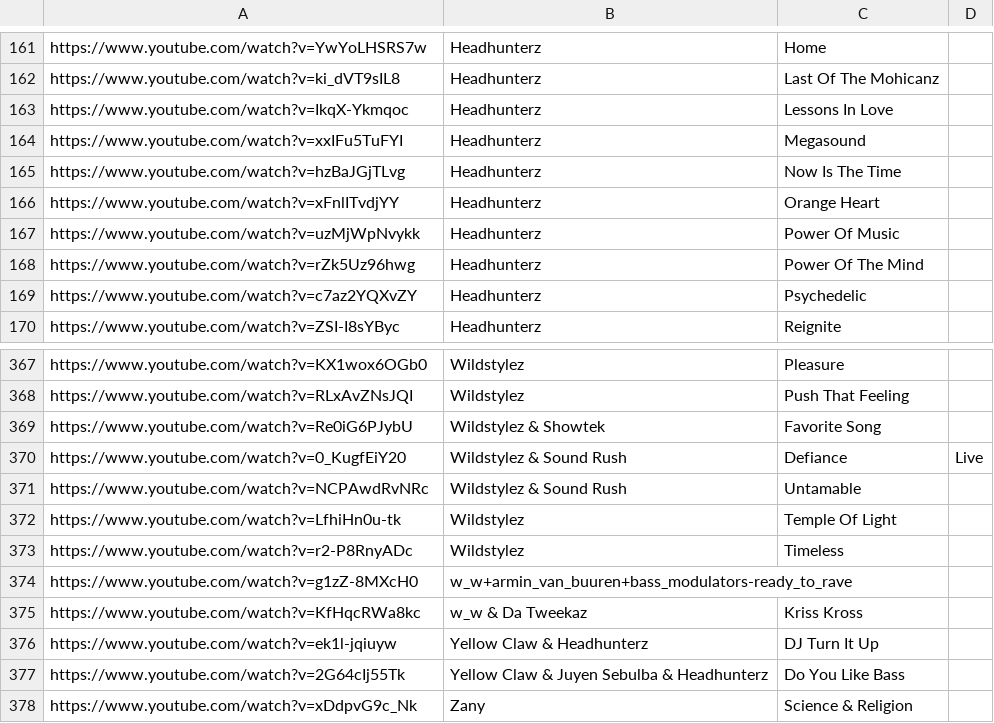
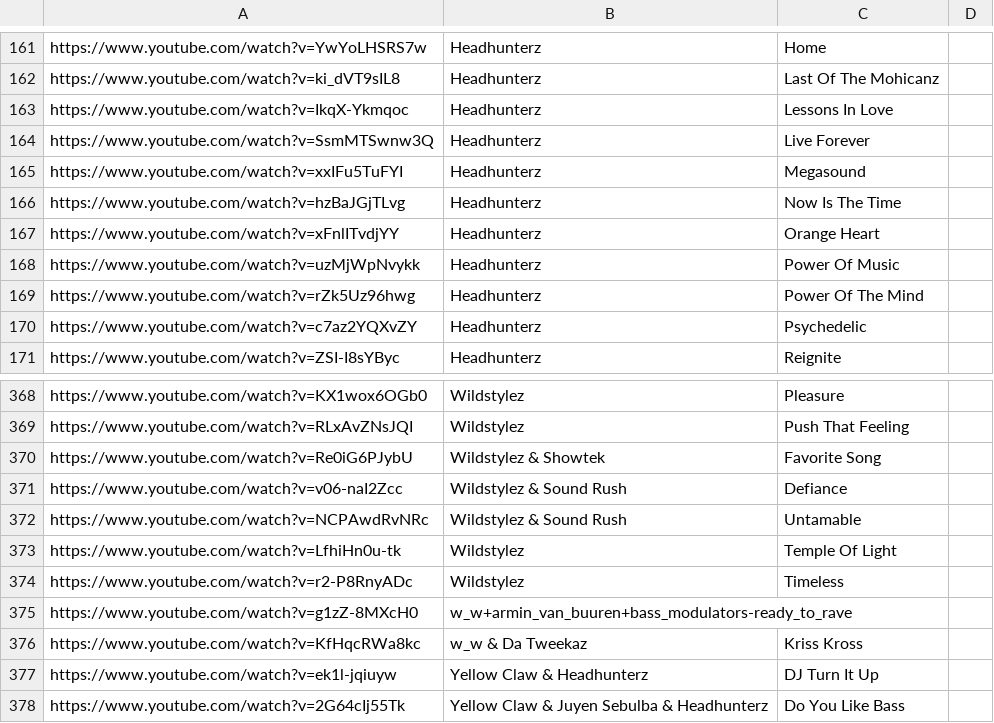
Before and after one commit to haydenheroux/music, a CSV file: hardstyle.csv, drawn as a sheet; only a part is shown, gaps mark what is left out; the shorter side is filled out with more unchanged rows.

Commit message:
Add new hardstyle releases.

```diff
--- a/hardstyle.csv
+++ b/hardstyle.csv
@@ -163,2 +163,3 @@ https://www.youtube.com/watch?v=ki_dVT9sIL8,Headhunterz,Last Of The Mohicanz
 https://www.youtube.com/watch?v=IkqX-Ykmqoc,Headhunterz,Lessons In Love
+https://www.youtube.com/watch?v=SsmMTSwnw3Q,Headhunterz,Live Forever
 https://www.youtube.com/watch?v=xxIFu5TuFYI,Headhunterz,Megasound
@@ -369,3 +370,3 @@ https://www.youtube.com/watch?v=RLxAvZNsJQI,Wildstylez,Push That Feeling
 https://www.youtube.com/watch?v=Re0iG6PJybU,Wildstylez & Showtek,Favorite Song
-https://www.youtube.com/watch?v=0_KugfEiY20,Wildstylez & Sound Rush,Defiance,Live
+https://www.youtube.com/watch?v=v06-naI2Zcc,Wildstylez & Sound Rush,Defiance
 https://www.youtube.com/watch?v=NCPAwdRvNRc,Wildstylez & Sound Rush,Untamable
```
